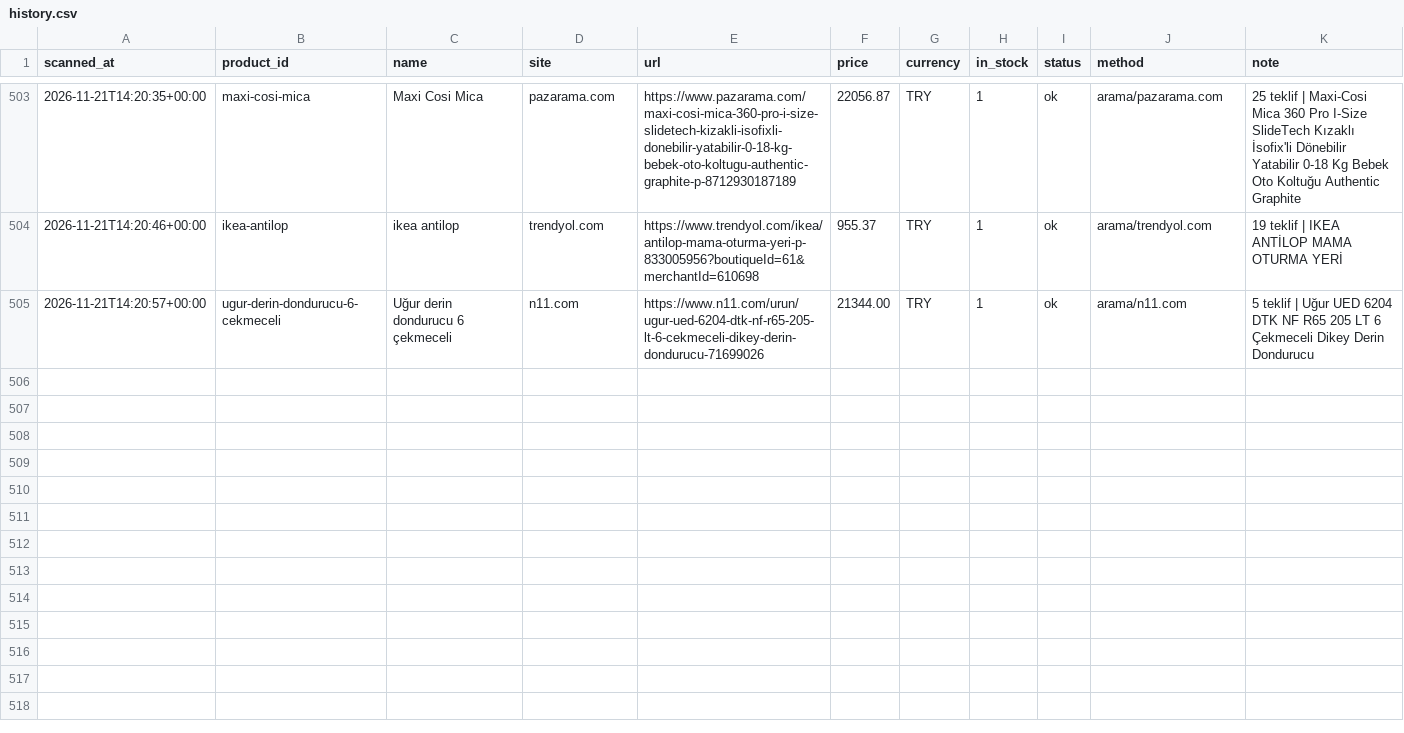
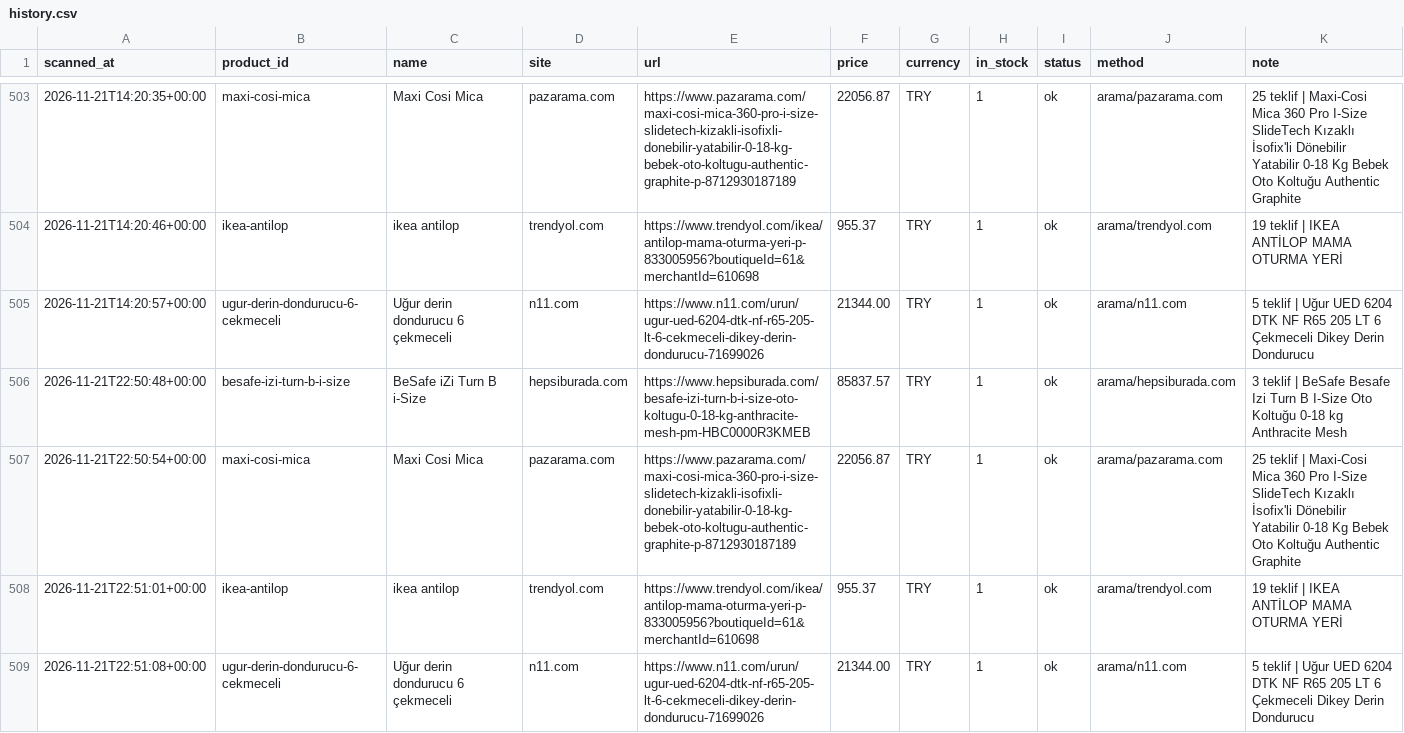
Before and after one commit to kaan2635/fiyat-takip, a CSV file: data/history.csv, drawn as a sheet; only a part is shown, gaps mark what is left out; the diff names each change by its address in the sheet, - before the commit and + after, or states it on an @@ line.

```diff
--- a/data/history.csv
+++ b/data/history.csv
+row 506: 2026-11-21T22:50:48+00:00 | besafe-izi-turn-b-i-size | BeSafe iZi Turn B i-Size | hepsiburada.com | https://www.hepsiburada.com/besafe-izi-turn-b-i-size-oto-koltugu-0-18-kg-anthracite-mesh-pm-HBC0000R3KMEB | 85837.57 | TRY | 1 | ok | arama/hepsiburada.com | 3 teklif | BeSafe Besafe Izi Turn B I-Size Oto Koltuğu 0-18 kg Anthracite Mesh
+row 507: 2026-11-21T22:50:54+00:00 | maxi-cosi-mica | Maxi Cosi Mica | pazarama.com | https://www.pazarama.com/maxi-cosi-mica-360-pro-i-size-slidetech-kizakli-isofixli-donebilir-yatabilir-0-18-kg-bebek-oto-koltugu-authentic-graphite-p-8712930187189 | 22056.87 | TRY | 1 | ok | arama/pazarama.com | 25 teklif | Maxi-Cosi Mica 360 Pro I-Size SlideTech Kızaklı İsofix'li Dönebilir Yatabilir 0-18 Kg Bebek Oto Koltuğu Authentic Graphite
+row 508: 2026-11-21T22:51:01+00:00 | ikea-antilop | ikea antilop | trendyol.com | https://www.trendyol.com/ikea/antilop-mama-oturma-yeri-p-833005956?boutiqueId=61&merchantId=610698 | 955.37 | TRY | 1 | ok | arama/trendyol.com | 19 teklif | IKEA ANTİLOP MAMA OTURMA YERİ
+row 509: 2026-11-21T22:51:08+00:00 | ugur-derin-dondurucu-6-cekmeceli | Uğur derin dondurucu 6 çekmeceli | n11.com | https://www.n11.com/urun/ugur-ued-6204-dtk-nf-r65-205-lt-6-cekmeceli-dikey-derin-dondurucu-71699026 | 21344.00 | TRY | 1 | ok | arama/n11.com | 5 teklif | Uğur UED 6204 DTK NF R65 205 LT 6 Çekmeceli Dikey Derin Dondurucu
```
Also changed, not shown: 3 other files.
